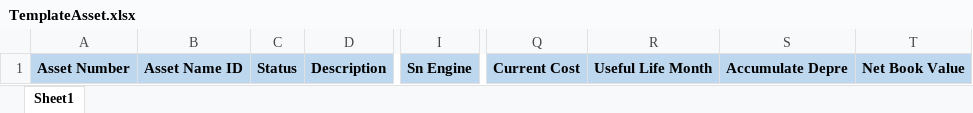
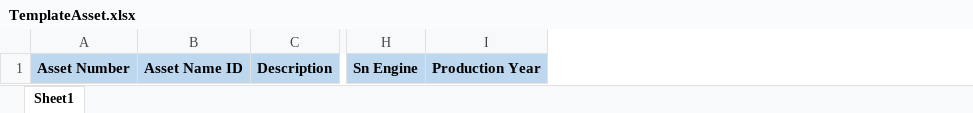
Before and after one commit to Pilalz/asset-management, an Excel workbook: public/template/TemplateAsset.xlsx, sheet Sheet1, drawn as a sheet; only a part is shown, gaps mark what is left out; values as stored, in another font and other column widths than the file's, no borders; removed rows and columns are numbered as before the commit, all else as after; the diff names each change by its address in the sheet, - before the commit and + after, or states it on an @@ line.

Commit message:
asset production year, insurance page table

```diff
--- a/public/template/TemplateAsset.xlsx (sheet Sheet1)
+++ b/public/template/TemplateAsset.xlsx (sheet Sheet1)
-column C, row 1: Status
+column I, row 1: Production Year
-column Q, row 1: Current Cost
-column R, row 1: Useful Life Month
-column S, row 1: Accumulate Depre
-column T, row 1: Net Book Value
```
Also changed, not shown: 33 other files.
